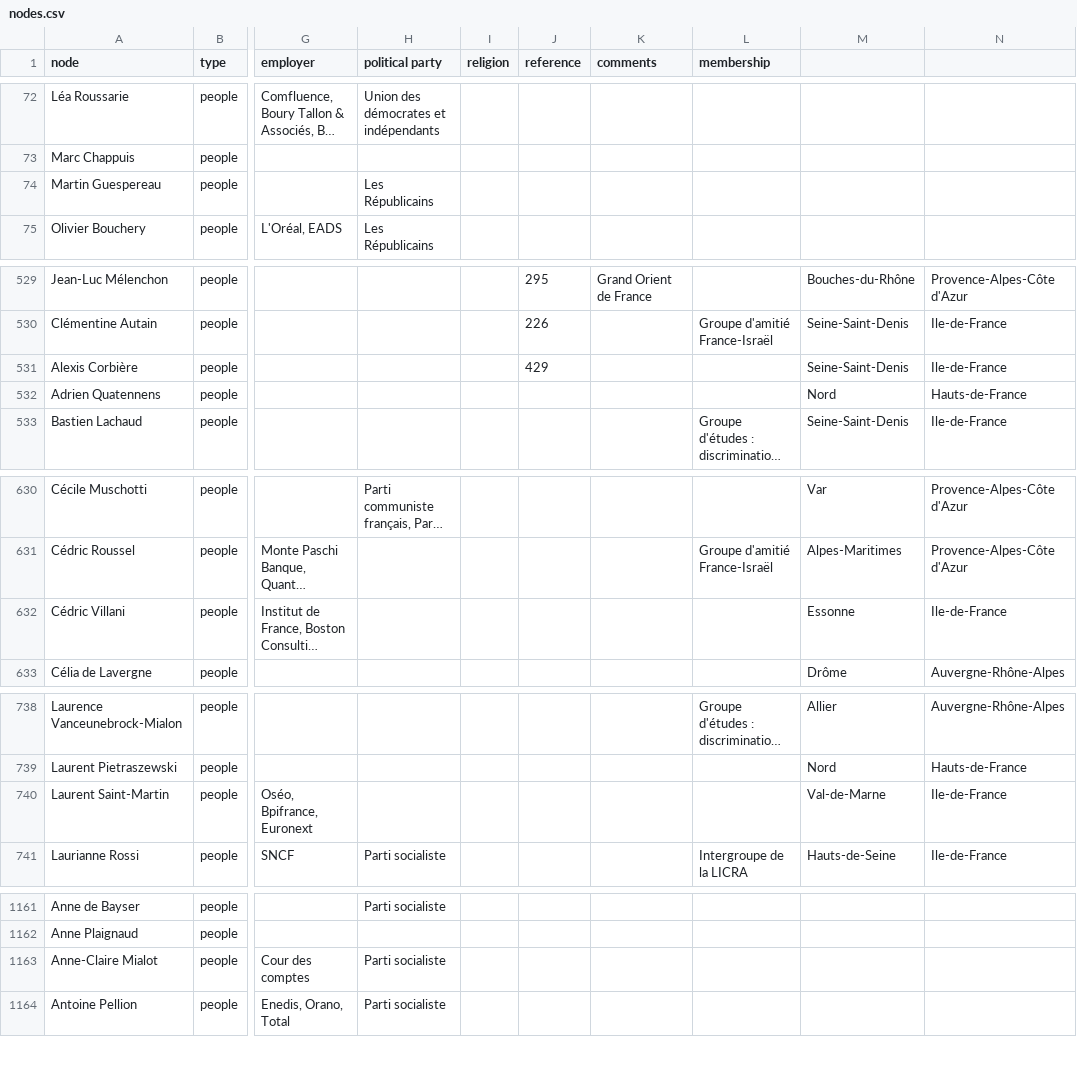
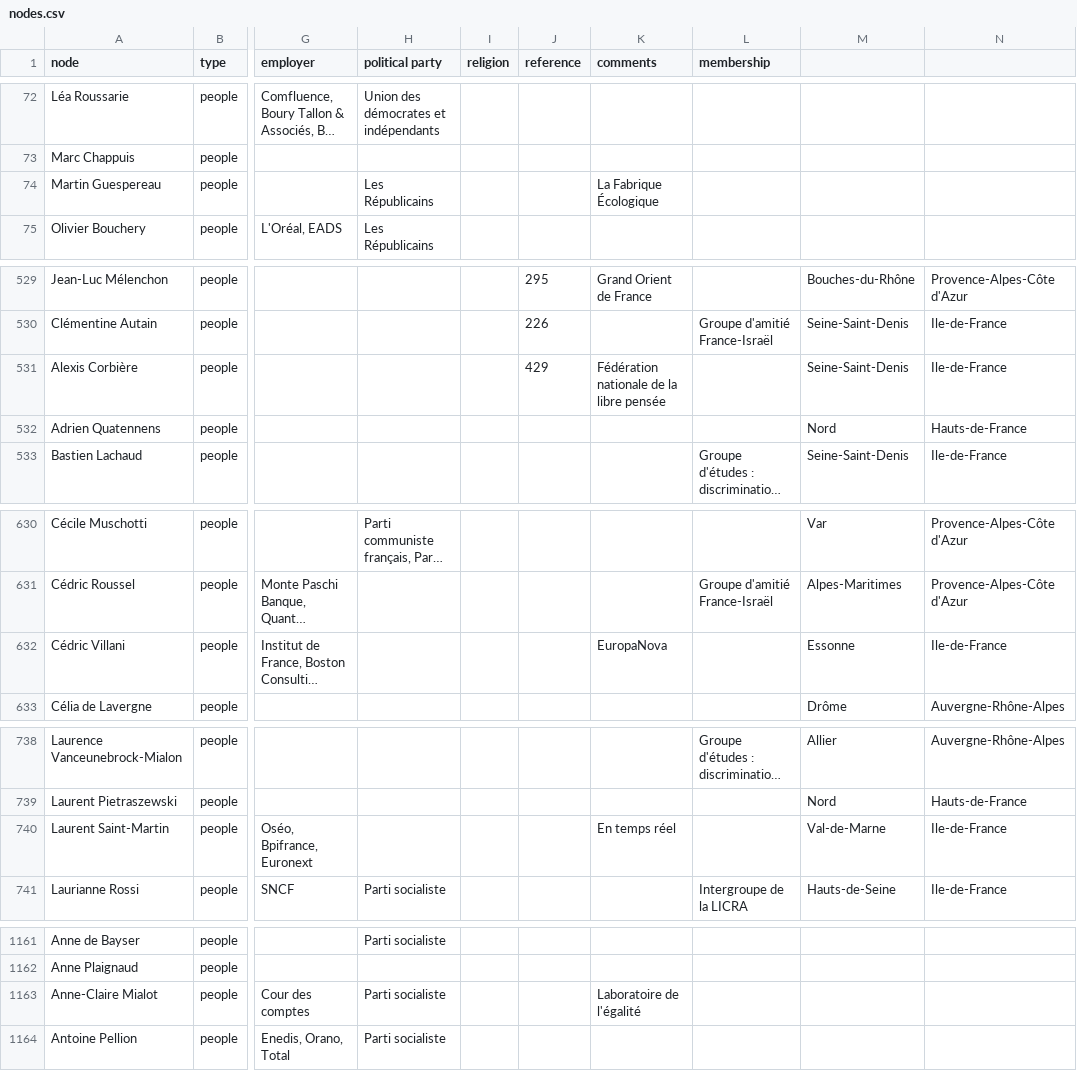
Before and after one commit to samuelgoujon/facta, a CSV file: data/nodes.csv, drawn as a sheet; only a part is shown, gaps mark what is left out; long unchanged cells end in …; the diff covers the shown part only; the diff names each change by its address in the sheet, - before the commit and + after, or states it on an @@ line.

```diff
--- a/data/nodes.csv
+++ b/data/nodes.csv
-K74 (comments): (empty)
+K74 (comments): La Fabrique Écologique
-K531 (comments): (empty)
+K531 (comments): Fédération nationale de la libre pensée
-K632 (comments): (empty)
+K632 (comments): EuropaNova
-K740 (comments): (empty)
+K740 (comments): En temps réel
-K1163 (comments): (empty)
+K1163 (comments): Laboratoire de l'égalité
```
Also changed, not shown: 2 added rows, 6 removed rows and 2 edited cells elsewhere in this file, data/connections.csv.
